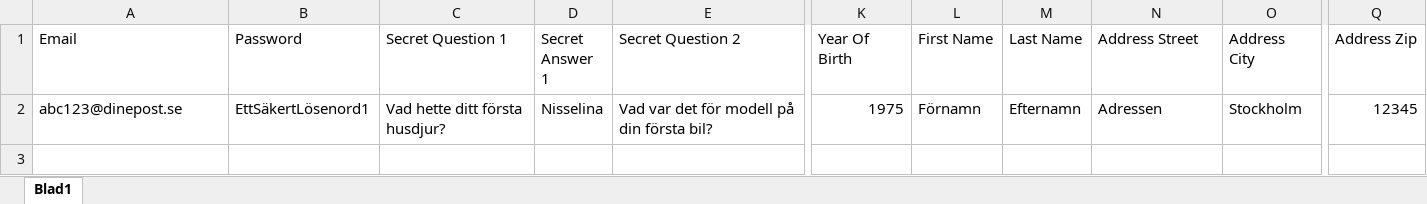
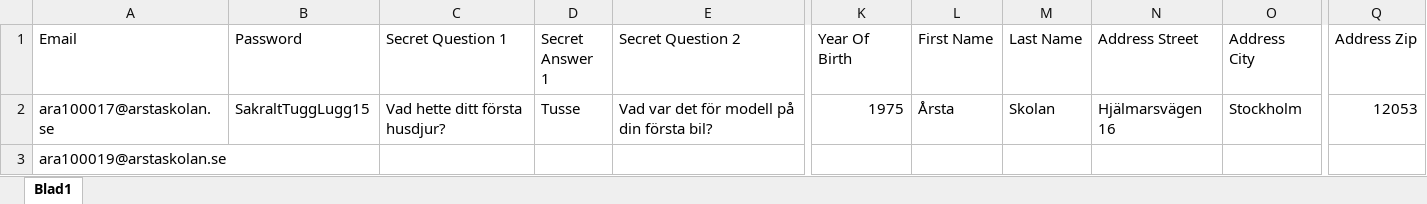
Before and after one commit to mickekring/Apple-ID-Creator-SWE, an Excel workbook: UserID-template.xlsx, sheet Blad1, drawn as a sheet; only a part is shown, gaps mark what is left out; values as stored, in another font and other column widths than the file's, no borders; rows hold the shown columns only; the diff names each change by its address in the sheet, - before the commit and + after, or states it on an @@ line.

Commit message:
Last commit
This was the last updates I did.

```diff
--- a/UserID-template.xlsx (sheet Blad1)
+++ b/UserID-template.xlsx (sheet Blad1)
-A2 (Email): abc123@dinepost.se
+A2 (Email): ara100017@arstaskolan.se
-B2 (Password): EttSäkertLösenord1
+B2 (Password): SakraltTuggLugg15
-D2 (Secret Answer 1): Nisselina
+D2 (Secret Answer 1): Tusse
-L2 (First Name): Förnamn
+L2 (First Name): Årsta
-M2 (Last Name): Efternamn
+M2 (Last Name): Skolan
-N2 (Address Street): Adressen
+N2 (Address Street): Hjälmarsvägen 16
-Q2 (Address Zip): 12345
+Q2 (Address Zip): 12053
+row 3: ara100019@arstaskolan.se
```
Also changed, not shown: 2 other files.
